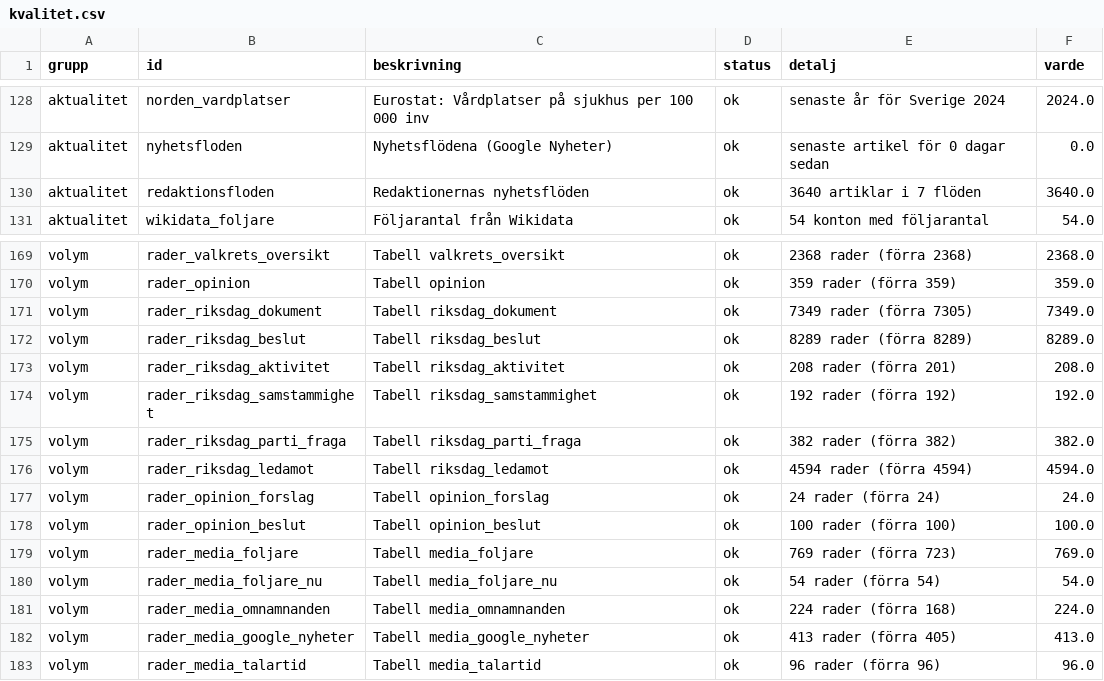
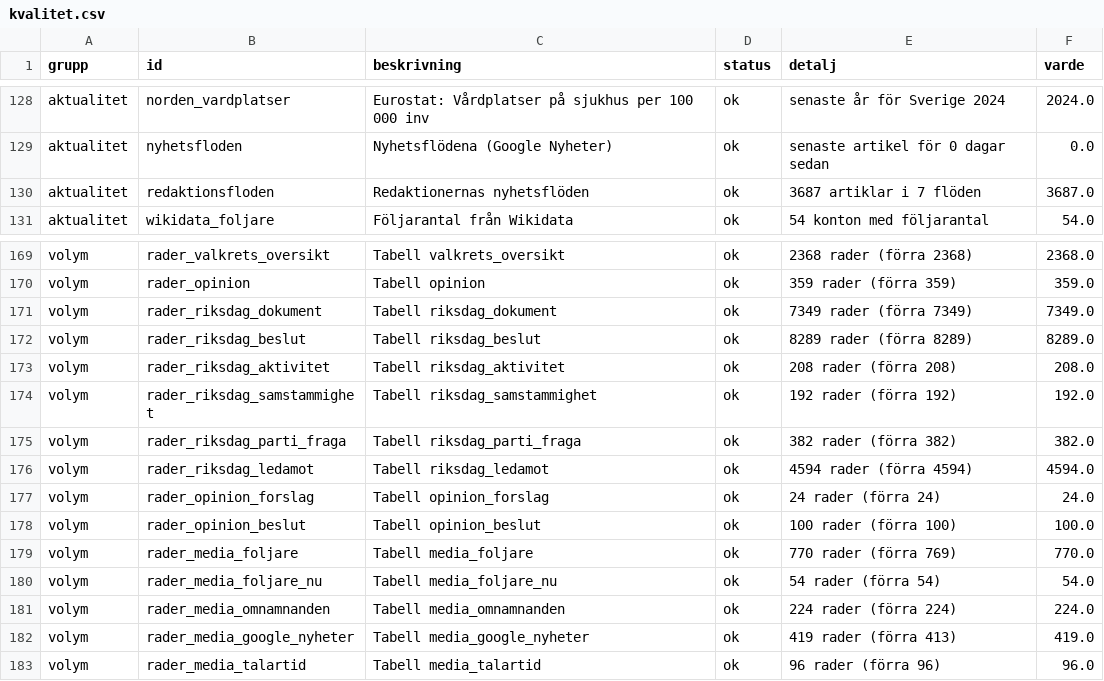
Before and after one commit to claesludvig/projekt, a CSV file: valjare/data/csv/kvalitet.csv, drawn as a sheet; only a part is shown, gaps mark what is left out.

```diff
--- a/valjare/data/csv/kvalitet.csv
+++ b/valjare/data/csv/kvalitet.csv
@@ -129,3 +129,3 @@ aktualitet,norden_vardplatser,Eurostat: Vårdplatser på sjukhus per 100 000 inv
 aktualitet,nyhetsfloden,Nyhetsflödena (Google Nyheter),ok,senaste artikel för 0 dagar sedan,0.0
-aktualitet,redaktionsfloden,Redaktionernas nyhetsflöden,ok,3640 artiklar i 7 flöden,3640.0
+aktualitet,redaktionsfloden,Redaktionernas nyhetsflöden,ok,3687 artiklar i 7 flöden,3687.0
 aktualitet,wikidata_foljare,Följarantal från Wikidata,ok,54 konton med följarantal,54.0
@@ -170,5 +170,5 @@ volym,rader_valkrets_oversikt,Tabell valkrets_oversikt,ok,2368 rader (förra 236
 volym,rader_opinion,Tabell opinion,ok,359 rader (förra 359),359.0
-volym,rader_riksdag_dokument,Tabell riksdag_dokument,ok,7349 rader (förra 7305),7349.0
+volym,rader_riksdag_dokument,Tabell riksdag_dokument,ok,7349 rader (förra 7349),7349.0
 volym,rader_riksdag_beslut,Tabell riksdag_beslut,ok,8289 rader (förra 8289),8289.0
-volym,rader_riksdag_aktivitet,Tabell riksdag_aktivitet,ok,208 rader (förra 201),208.0
+volym,rader_riksdag_aktivitet,Tabell riksdag_aktivitet,ok,208 rader (förra 208),208.0
 volym,rader_riksdag_samstammighet,Tabell riksdag_samstammighet,ok,192 rader (förra 192),192.0
@@ -178,6 +178,6 @@ volym,rader_opinion_forslag,Tabell opinion_forslag,ok,24 rader (förra 24),24.0
 volym,rader_opinion_beslut,Tabell opinion_beslut,ok,100 rader (förra 100),100.0
-volym,rader_media_foljare,Tabell media_foljare,ok,769 rader (förra 723),769.0
+volym,rader_media_foljare,Tabell media_foljare,ok,770 rader (förra 769),770.0
 volym,rader_media_foljare_nu,Tabell media_foljare_nu,ok,54 rader (förra 54),54.0
-volym,rader_media_omnamnanden,Tabell media_omnamnanden,ok,224 rader (förra 168),224.0
-volym,rader_media_google_nyheter,Tabell media_google_nyheter,ok,413 rader (förra 405),413.0
+volym,rader_media_omnamnanden,Tabell media_omnamnanden,ok,224 rader (förra 224),224.0
+volym,rader_media_google_nyheter,Tabell media_google_nyheter,ok,419 rader (förra 413),419.0
 volym,rader_media_talartid,Tabell media_talartid,ok,96 rader (förra 96),96.0
```
Also changed, not shown: valjare/data/csv/media_foljare.csv, valjare/data/csv/media_google_nyheter.csv, 11 other files.
